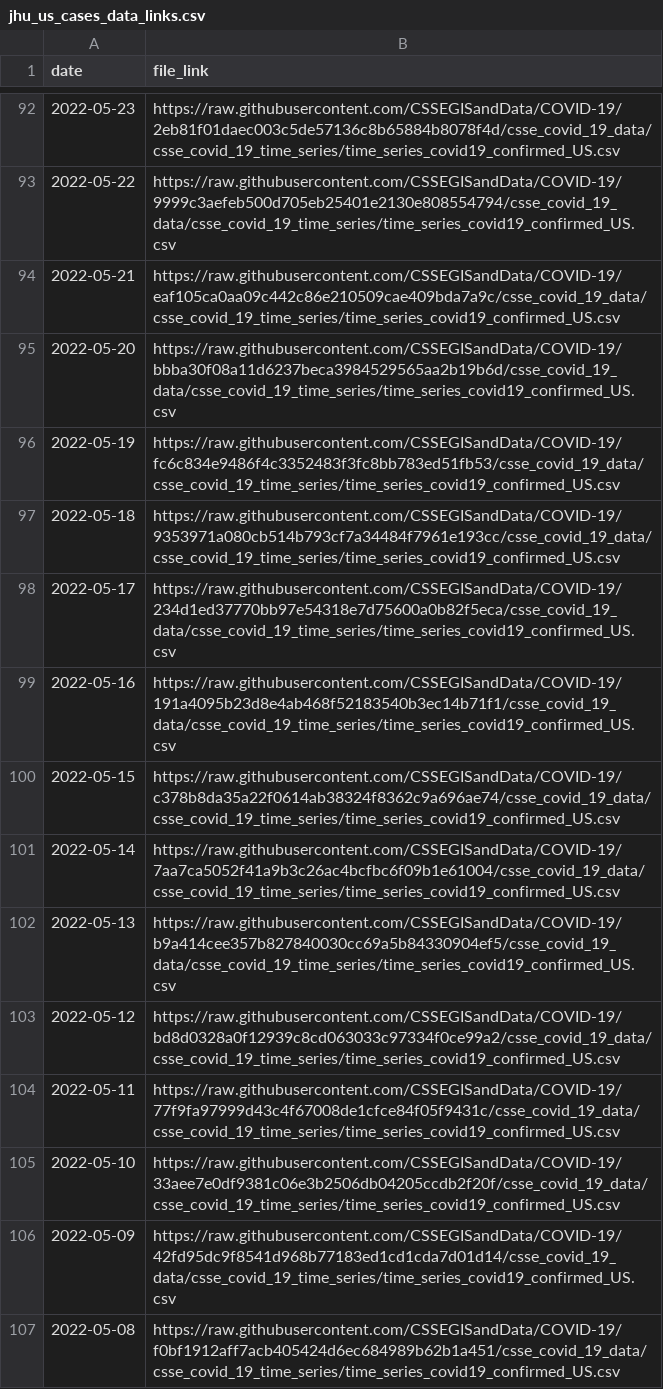
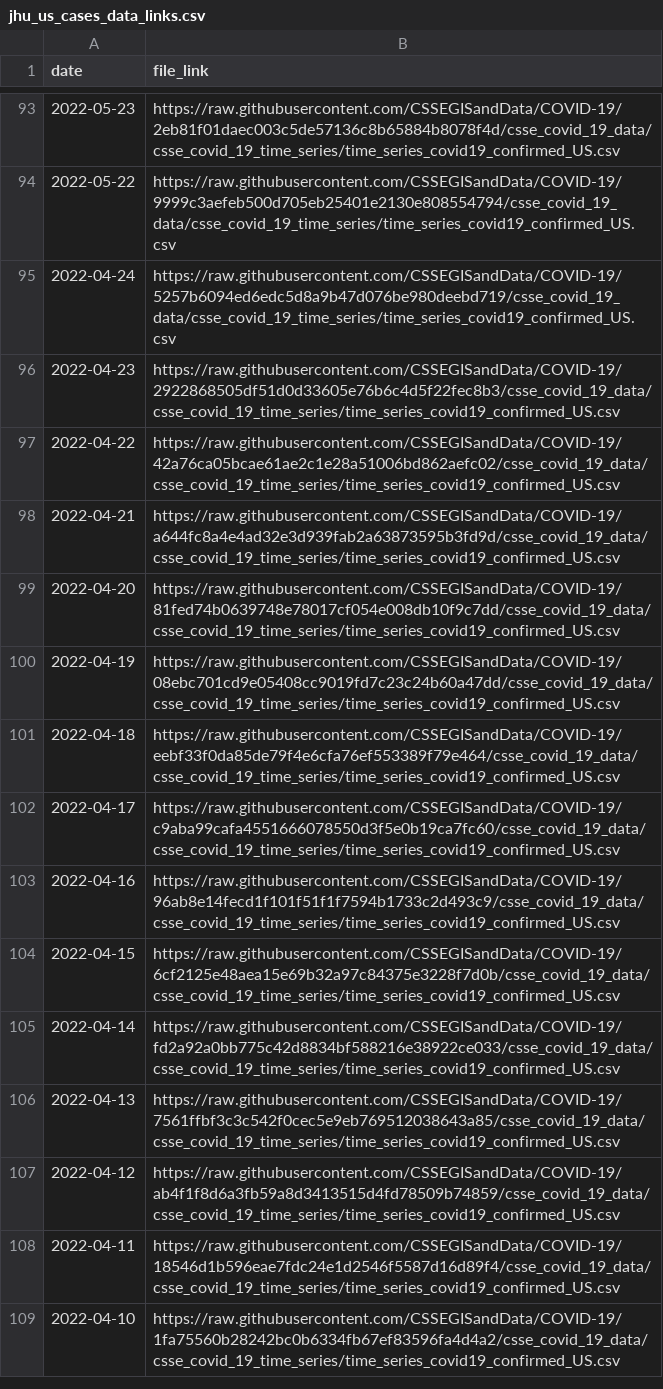
Before and after one commit to Serena-Wang/covidData, a CSV file: data/jhu_us_cases_data_links.csv, drawn as a sheet; only a part is shown, gaps mark what is left out; the shorter side is filled out with more unchanged rows; removed rows and columns are numbered as before the commit, all else as after; the diff covers the shown part only; the diff names each change by its address in the sheet, - before the commit and + after, or states it on an @@ line.

```diff
--- a/data/jhu_us_cases_data_links.csv
+++ b/data/jhu_us_cases_data_links.csv
-row 94: 2022-05-21 | https://raw.githubusercontent.com/CSSEGISandData/COVID-19/eaf105ca0aa09c442c86e210509cae409bda7a9c/csse_covid_19_data/csse_covid_19_time_series/time_series_covid19_confirmed_US.csv
-row 95: 2022-05-20 | https://raw.githubusercontent.com/CSSEGISandData/COVID-19/bbba30f08a11d6237beca3984529565aa2b19b6d/csse_covid_19_data/csse_covid_19_time_series/time_series_covid19_confirmed_US.csv
-row 96: 2022-05-19 | https://raw.githubusercontent.com/CSSEGISandData/COVID-19/fc6c834e9486f4c3352483f3fc8bb783ed51fb53/csse_covid_19_data/csse_covid_19_time_series/time_series_covid19_confirmed_US.csv
-row 97: 2022-05-18 | https://raw.githubusercontent.com/CSSEGISandData/COVID-19/9353971a080cb514b793cf7a34484f7961e193cc/csse_covid_19_data/csse_covid_19_time_series/time_series_covid19_confirmed_US.csv
-row 98: 2022-05-17 | https://raw.githubusercontent.com/CSSEGISandData/COVID-19/234d1ed37770bb97e54318e7d75600a0b82f5eca/csse_covid_19_data/csse_covid_19_time_series/time_series_covid19_confirmed_US.csv
-row 99: 2022-05-16 | https://raw.githubusercontent.com/CSSEGISandData/COVID-19/191a4095b23d8e4ab468f52183540b3ec14b71f1/csse_covid_19_data/csse_covid_19_time_series/time_series_covid19_confirmed_US.csv
-row 100: 2022-05-15 | https://raw.githubusercontent.com/CSSEGISandData/COVID-19/c378b8da35a22f0614ab38324f8362c9a696ae74/csse_covid_19_data/csse_covid_19_time_series/time_series_covid19_confirmed_US.csv
-row 101: 2022-05-14 | https://raw.githubusercontent.com/CSSEGISandData/COVID-19/7aa7ca5052f41a9b3c26ac4bcfbc6f09b1e61004/csse_covid_19_data/csse_covid_19_time_series/time_series_covid19_confirmed_US.csv
-row 102: 2022-05-13 | https://raw.githubusercontent.com/CSSEGISandData/COVID-19/b9a414cee357b827840030cc69a5b84330904ef5/csse_covid_19_data/csse_covid_19_time_series/time_series_covid19_confirmed_US.csv
-row 103: 2022-05-12 | https://raw.githubusercontent.com/CSSEGISandData/COVID-19/bd8d0328a0f12939c8cd063033c97334f0ce99a2/csse_covid_19_data/csse_covid_19_time_series/time_series_covid19_confirmed_US.csv
-row 104: 2022-05-11 | https://raw.githubusercontent.com/CSSEGISandData/COVID-19/77f9fa97999d43c4f67008de1cfce84f05f9431c/csse_covid_19_data/csse_covid_19_time_series/time_series_covid19_confirmed_US.csv
-row 105: 2022-05-10 | https://raw.githubusercontent.com/CSSEGISandData/COVID-19/33aee7e0df9381c06e3b2506db04205ccdb2f20f/csse_covid_19_data/csse_covid_19_time_series/time_series_covid19_confirmed_US.csv
-row 106: 2022-05-09 | https://raw.githubusercontent.com/CSSEGISandData/COVID-19/42fd95dc9f8541d968b77183ed1cd1cda7d01d14/csse_covid_19_data/csse_covid_19_time_series/time_series_covid19_confirmed_US.csv
-row 107: 2022-05-08 | https://raw.githubusercontent.com/CSSEGISandData/COVID-19/f0bf1912aff7acb405424d6ec684989b62b1a451/csse_covid_19_data/csse_covid_19_time_series/time_series_covid19_confirmed_US.csv
```
Also changed, not shown: 1 added row and 13 removed rows elsewhere in this file, data/jhu_us_deaths_data_links.csv, 2 other files.
